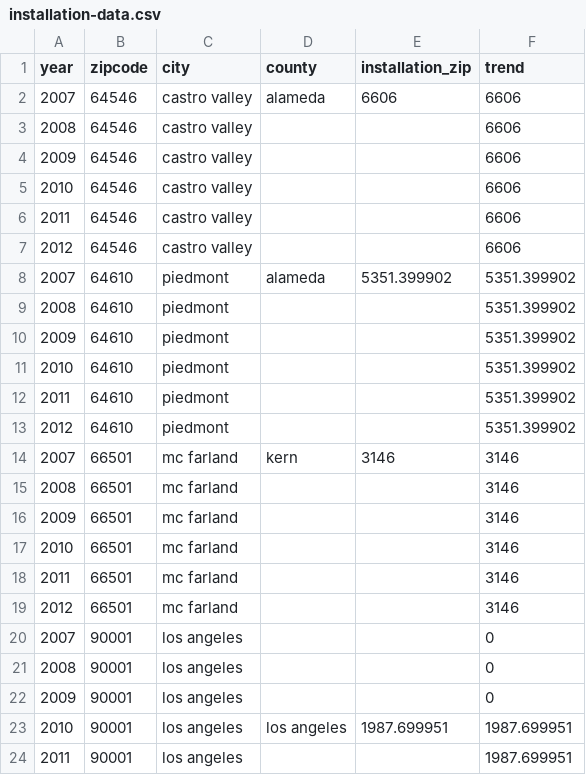
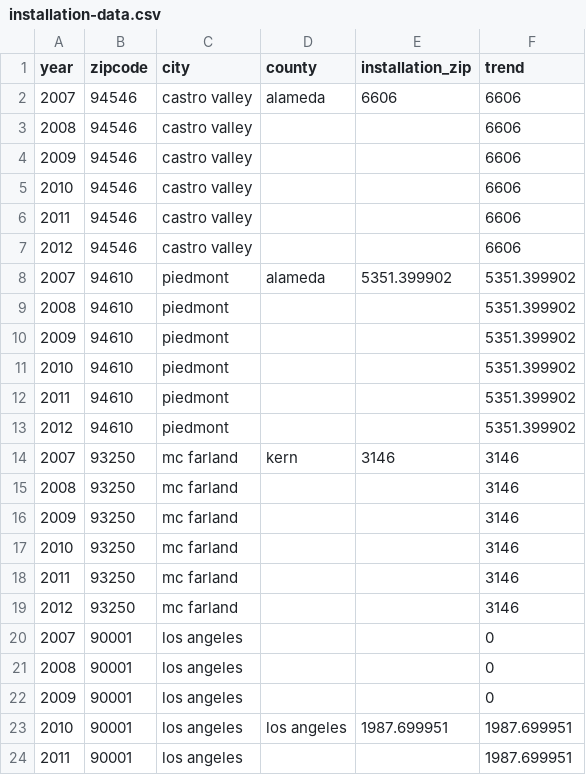
Before and after one commit to micheleorsi/datavisualization, a CSV file: installation-watt/assets/installation-data.csv, drawn as a sheet; only a part is shown.

Commit message:
fix zipcode for the first 3 cities

```diff
--- a/installation-watt/assets/installation-data.csv
+++ b/installation-watt/assets/installation-data.csv
@@ -1,20 +1,20 @@
 year,zipcode,city,county,installation_zip,trend
-2007,64546,castro valley,alameda,6606,6606
-2008,64546,castro valley,,,6606
-2009,64546,castro valley,,,6606
-2010,64546,castro valley,,,6606
-2011,64546,castro valley,,,6606
-2012,64546,castro valley,,,6606
-2007,64610,piedmont,alameda,5351.399902,5351.399902
-2008,64610,piedmont,,,5351.399902
-2009,64610,piedmont,,,5351.399902
-2010,64610,piedmont,,,5351.399902
-2011,64610,piedmont,,,5351.399902
-2012,64610,piedmont,,,5351.399902
-2007,66501,mc farland,kern,3146,3146
-2008,66501,mc farland,,,3146
-2009,66501,mc farland,,,3146
-2010,66501,mc farland,,,3146
-2011,66501,mc farland,,,3146
-2012,66501,mc farland,,,3146
+2007,94546,castro valley,alameda,6606,6606
+2008,94546,castro valley,,,6606
+2009,94546,castro valley,,,6606
+2010,94546,castro valley,,,6606
+2011,94546,castro valley,,,6606
+2012,94546,castro valley,,,6606
+2007,94610,piedmont,alameda,5351.399902,5351.399902
+2008,94610,piedmont,,,5351.399902
+2009,94610,piedmont,,,5351.399902
+2010,94610,piedmont,,,5351.399902
+2011,94610,piedmont,,,5351.399902
+2012,94610,piedmont,,,5351.399902
+2007,93250,mc farland,kern,3146,3146
+2008,93250,mc farland,,,3146
+2009,93250,mc farland,,,3146
+2010,93250,mc farland,,,3146
+2011,93250,mc farland,,,3146
+2012,93250,mc farland,,,3146
 2007,90001,los angeles,,,0
```
